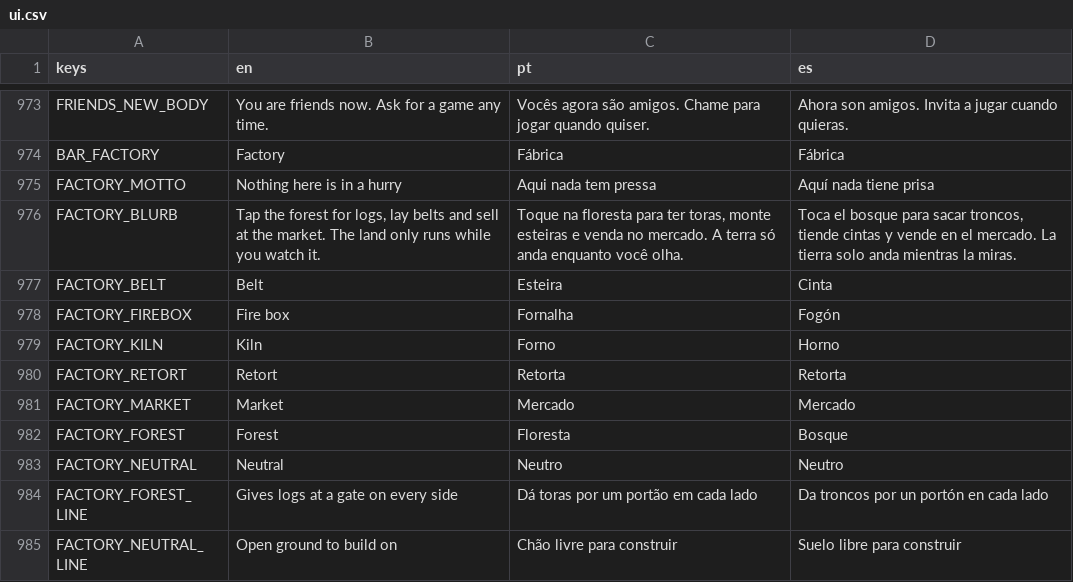
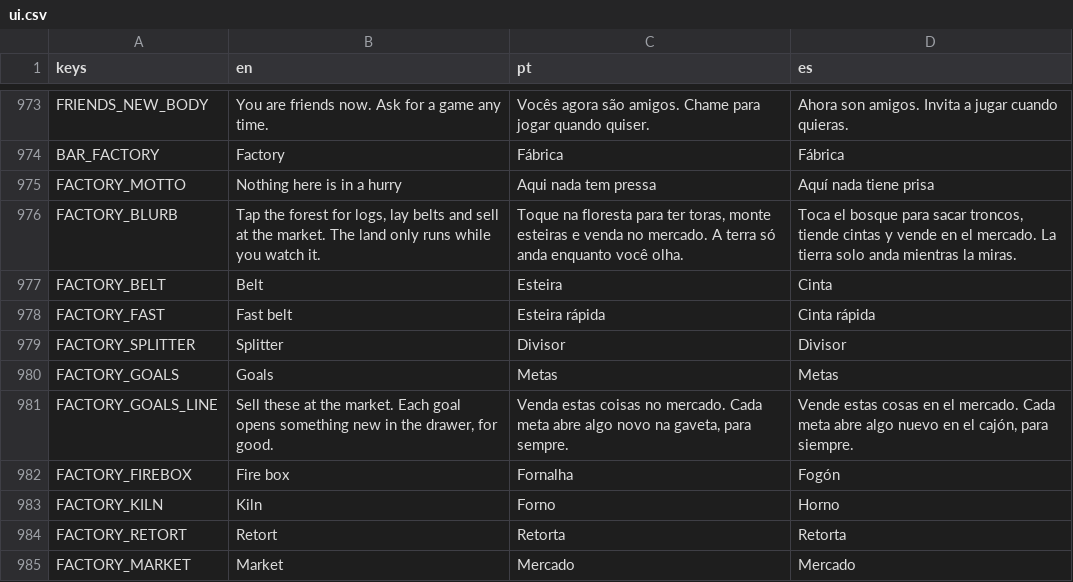
Before and after one commit to flavioriper/daily-games, a CSV file: locale/ui.csv, drawn as a sheet; only a part is shown, gaps mark what is left out; the shorter side is filled out with more unchanged rows; the diff names each change by its address in the sheet, - before the commit and + after, or states it on an @@ line.

Commit message:
feat(factory): a fast belt, a splitter, and goals that open them -- the user, 2026-10-12: "add more convey options", and to take from the two games the roadmap names what would "make the game progress". The fast belt carries a tile a second (two things a second), a dark rubber bed with two warm chevrons under the belt shader's second material. The splitter is a belt tile under a low wooden housing: what crosses it leaves ahead and by each side in turn, a way that takes nothing now is passed over. Both are laid like a belt (sim.lay_belt's third argument, sim.kinds), a belt of another kind becomes the one in hand for the difference, by a tap or a swipe over it. The market counts what it sells by kind (sim.sold) and a goal is so many sold: 30 logs open the splitter, 10 charcoal the fast belt (Sim.GOALS). A chip under the view's buttons shows the next goal in pictures and figures, its card lists them all. The drawer is a grid that takes a second column past five tiles. Belts are ordered by a walk down every way out, so a chain through a splitter still moves as one. Ledger section 14. tests/_probe_factory.gd 198/0 (sixty logs through a splitter leave twenty a way); tests/_shot_factory_works.gd through real touches. Mine, the user's to call: both prices, both goals, that goals are things sold, the housing's look, no bridge yet

```diff
--- a/locale/ui.csv
+++ b/locale/ui.csv
+row 978: FACTORY_FAST | Fast belt | Esteira rápida | Cinta rápida
+row 979: FACTORY_SPLITTER | Splitter | Divisor | Divisor
+row 980: FACTORY_GOALS | Goals | Metas | Metas
+row 981: FACTORY_GOALS_LINE | Sell these at the market. Each goal opens something new in the drawer, for good. | Venda estas coisas no mercado. Cada meta abre algo novo na gaveta, para sempre. | Vende estas cosas en el mercado. Cada meta abre algo nuevo en el cajón, para siempre.
```
Also changed, not shown: 8 other files.
